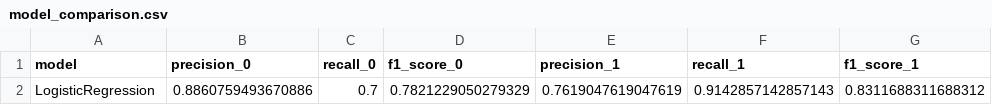
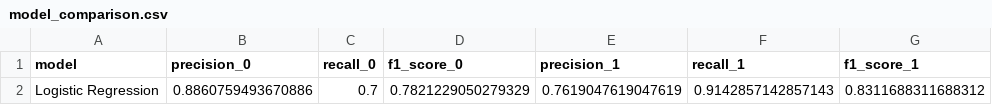
Before and after one commit to BDelecourt/ML_heart_disease_prediction, a CSV file: model_comparison.csv, drawn as a sheet; only a part is shown; the diff names each change by its address in the sheet, - before the commit and + after, or states it on an @@ line.

Commit message:
Saving model's report improvements

```diff
--- a/model_comparison.csv
+++ b/model_comparison.csv
-A2 (model): LogisticRegression
+A2 (model): Logistic Regression
```
Also changed, not shown: 2 other files.
